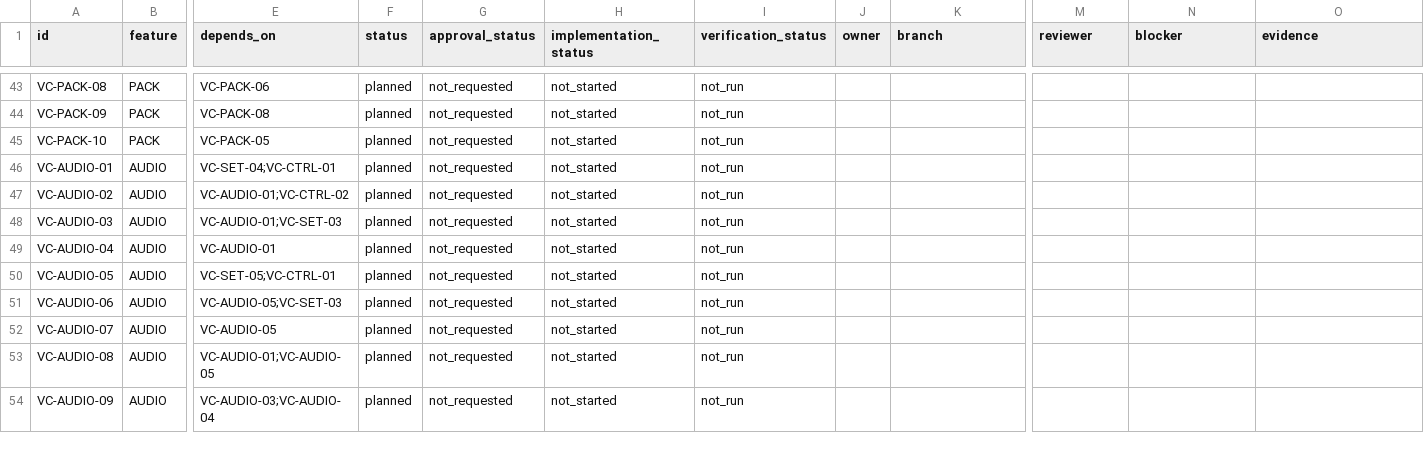
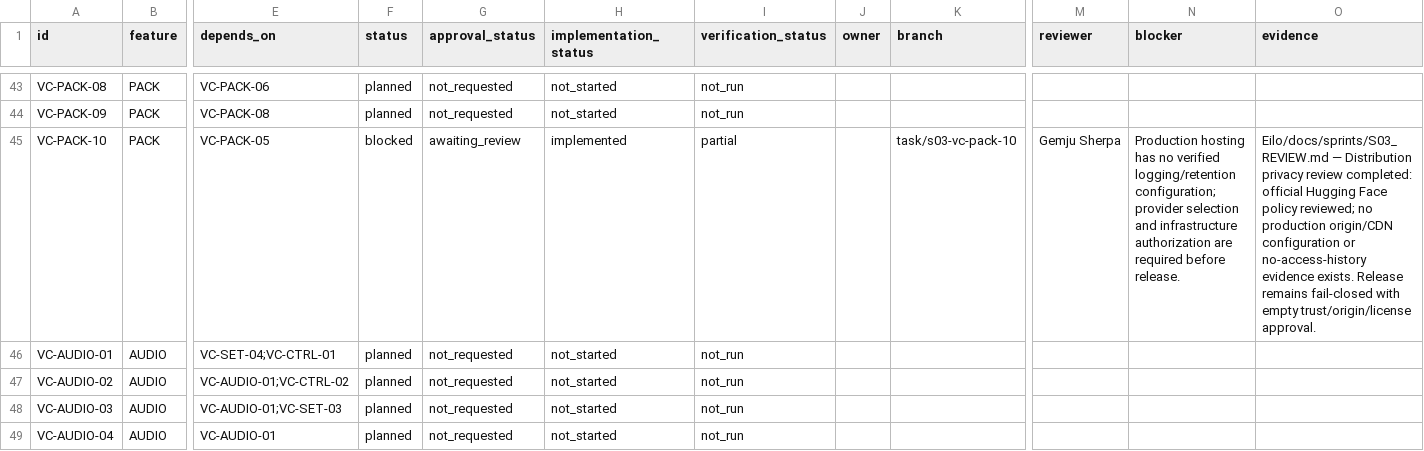
Before and after one commit to GemjuSherpa/Eilo, a CSV file: Eilo_Codex_Knowledge_Transfer/Voice_Companion_Task_Tracker_v1.0.csv, drawn as a sheet; only a part is shown, gaps mark what is left out; the shorter side is filled out with more unchanged rows; the diff names each change by its address in the sheet, - before the commit and + after, or states it on an @@ line.

Commit message:
S03 VC-PACK-10 record blocking production distribution review

```diff
--- a/Eilo_Codex_Knowledge_Transfer/Voice_Companion_Task_Tracker_v1.0.csv
+++ b/Eilo_Codex_Knowledge_Transfer/Voice_Companion_Task_Tracker_v1.0.csv
-F45 (status): planned
+F45 (status): blocked
-G45 (approval_status): not_requested
+G45 (approval_status): awaiting_review
-H45 (implementation_status): not_started
+H45 (implementation_status): implemented
-I45 (verification_status): not_run
+I45 (verification_status): partial
-K45 (branch): (empty)
+K45 (branch): task/s03-vc-pack-10
-M45 (reviewer): (empty)
+M45 (reviewer): Gemju Sherpa
-N45 (blocker): (empty)
+N45 (blocker): Production hosting has no verified logging/retention configuration; provider selection and infrastructure authorization are required before release.
-O45 (evidence): (empty)
+O45 (evidence): Eilo/docs/sprints/S03_REVIEW.md — Distribution privacy review completed: official Hugging Face policy reviewed; no production origin/CDN configuration or no-access-history evidence exists. Release remains fail-closed with empty trust/origin/license approval.
```
Also changed, not shown: 4 other files.
